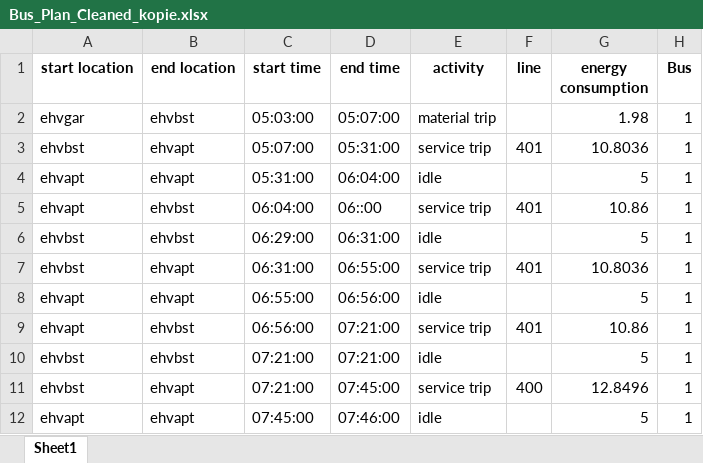
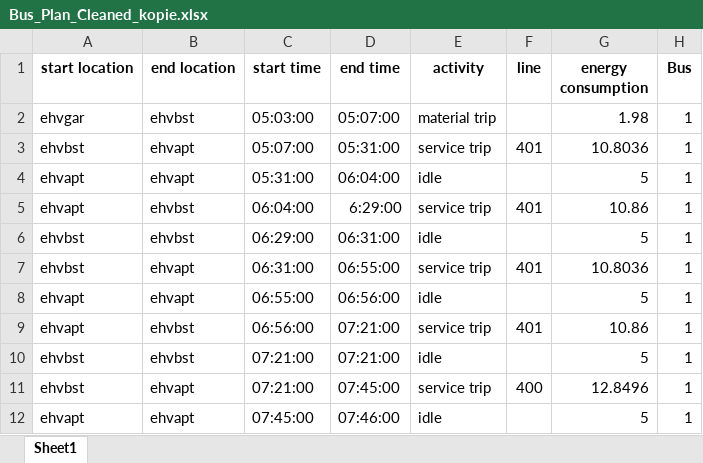
Before and after one commit to FeevanZoghel/Project_5, an Excel workbook: Streamlit/Bus_Plan_Cleaned_kopie.xlsx, sheet Sheet1, drawn as a sheet; only a part is shown; values as stored, in another font and other column widths than the file's, no borders; the diff names each change by its address in the sheet, - before the commit and + after, or states it on an @@ line.

Commit message:
Update Bus_Plan_Cleaned_kopie.xlsx

```diff
--- a/Streamlit/Bus_Plan_Cleaned_kopie.xlsx (sheet Sheet1)
+++ b/Streamlit/Bus_Plan_Cleaned_kopie.xlsx (sheet Sheet1)
-D5 (end time): 06::00
+D5 (end time): 6:29:00
```
